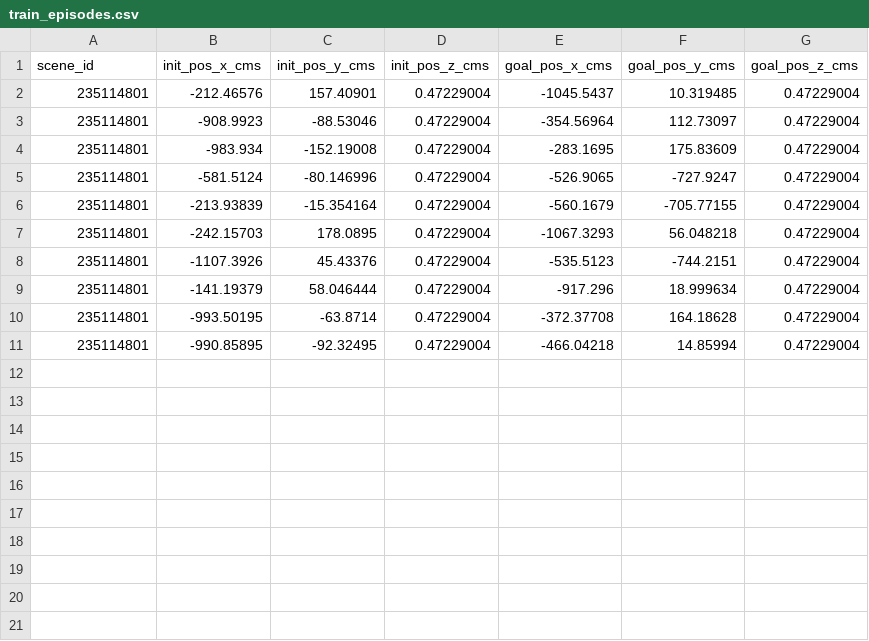
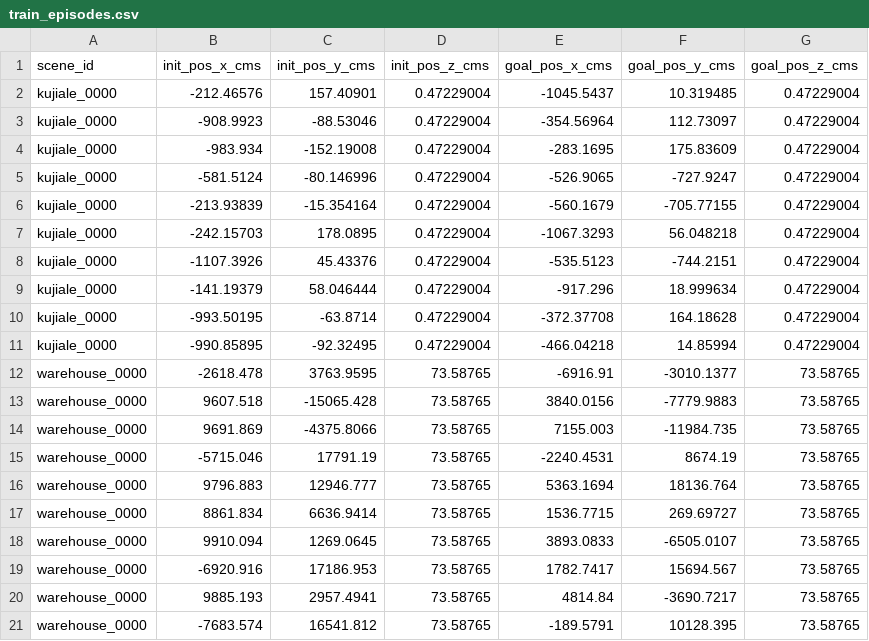
Before and after one commit to yashturkar/spear, a CSV file: examples/imitation_learning_openbot/train_episodes.csv, drawn as a sheet.

Commit message:
Update Imitation learning example to work with `warehouse_0000` + fixes (#165)

```diff
--- a/examples/imitation_learning_openbot/train_episodes.csv
+++ b/examples/imitation_learning_openbot/train_episodes.csv
@@ -1,11 +1,21 @@
 scene_id,init_pos_x_cms,init_pos_y_cms,init_pos_z_cms,goal_pos_x_cms,goal_pos_y_cms,goal_pos_z_cms
-235114801,-212.46576,157.40901,0.47229004,-1045.5437,10.319485,0.47229004
-235114801,-908.9923,-88.53046,0.47229004,-354.56964,112.73097,0.47229004
-235114801,-983.934,-152.19008,0.47229004,-283.1695,175.83609,0.47229004
-235114801,-581.5124,-80.146996,0.47229004,-526.9065,-727.9247,0.47229004
-235114801,-213.93839,-15.354164,0.47229004,-560.1679,-705.77155,0.47229004
-235114801,-242.15703,178.0895,0.47229004,-1067.3293,56.048218,0.47229004
-235114801,-1107.3926,45.43376,0.47229004,-535.5123,-744.2151,0.47229004
-235114801,-141.19379,58.046444,0.47229004,-917.296,18.999634,0.47229004
-235114801,-993.50195,-63.8714,0.47229004,-372.37708,164.18628,0.47229004
-235114801,-990.85895,-92.32495,0.47229004,-466.04218,14.85994,0.47229004
+kujiale_0000,-212.46576,157.40901,0.47229004,-1045.5437,10.319485,0.47229004
+kujiale_0000,-908.9923,-88.53046,0.47229004,-354.56964,112.73097,0.47229004
+kujiale_0000,-983.934,-152.19008,0.47229004,-283.1695,175.83609,0.47229004
+kujiale_0000,-581.5124,-80.146996,0.47229004,-526.9065,-727.9247,0.47229004
+kujiale_0000,-213.93839,-15.354164,0.47229004,-560.1679,-705.77155,0.47229004
+kujiale_0000,-242.15703,178.0895,0.47229004,-1067.3293,56.048218,0.47229004
+kujiale_0000,-1107.3926,45.43376,0.47229004,-535.5123,-744.2151,0.47229004
+kujiale_0000,-141.19379,58.046444,0.47229004,-917.296,18.999634,0.47229004
+kujiale_0000,-993.50195,-63.8714,0.47229004,-372.37708,164.18628,0.47229004
+kujiale_0000,-990.85895,-92.32495,0.47229004,-466.04218,14.85994,0.47229004
+warehouse_0000,-2618.478,3763.9595,73.58765,-6916.91,-3010.1377,73.58765
+warehouse_0000,9607.518,-15065.428,73.58765,3840.0156,-7779.9883,73.58765
+warehouse_0000,9691.869,-4375.8066,73.58765,7155.003,-11984.735,73.58765
+warehouse_0000,-5715.046,17791.19,73.58765,-2240.4531,8674.19,73.58765
+warehouse_0000,9796.883,12946.777,73.58765,5363.1694,18136.764,73.58765
+warehouse_0000,8861.834,6636.9414,73.58765,1536.7715,269.69727,73.58765
+warehouse_0000,9910.094,1269.0645,73.58765,3893.0833,-6505.0107,73.58765
+warehouse_0000,-6920.916,17186.953,73.58765,1782.7417,15694.567,73.58765
+warehouse_0000,9885.193,2957.4941,73.58765,4814.84,-3690.7217,73.58765
+warehouse_0000,-7683.574,16541.812,73.58765,-189.5791,10128.395,73.58765
```
Also changed, not shown: 15 other files.
